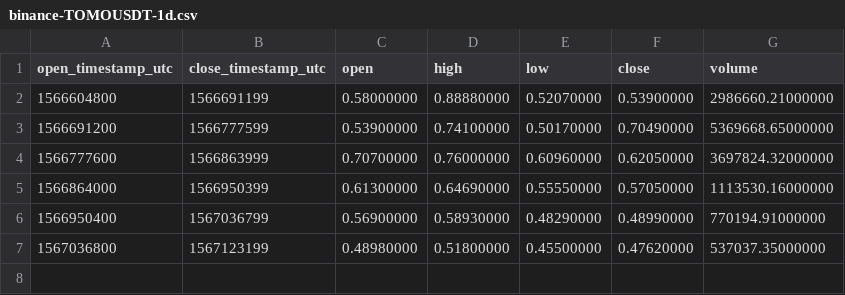
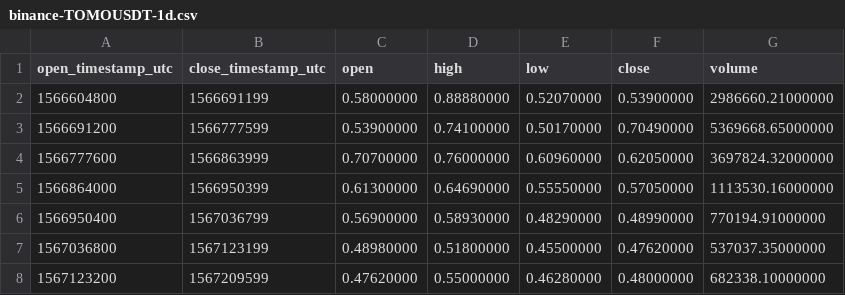
Before and after one commit to cryptobigbro/binance-TOMOUSDT, a CSV file: binance-TOMOUSDT-1d.csv, drawn as a sheet.

```diff
--- a/binance-TOMOUSDT-1d.csv
+++ b/binance-TOMOUSDT-1d.csv
@@ -7 +7,2 @@ open_timestamp_utc,close_timestamp_utc,open,high,low,close,volume
 1567036800,1567123199,0.48980000,0.51800000,0.45500000,0.47620000,537037.35000000
+1567123200,1567209599,0.47620000,0.55000000,0.46280000,0.48000000,682338.10000000
```
Also changed, not shown: binance-TOMOUSDT-1h.csv, 1 other file.
